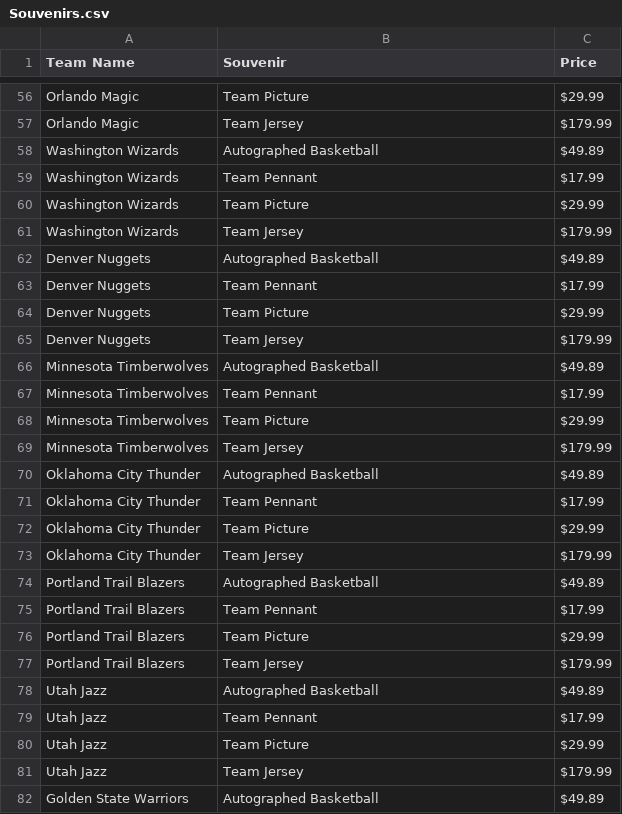
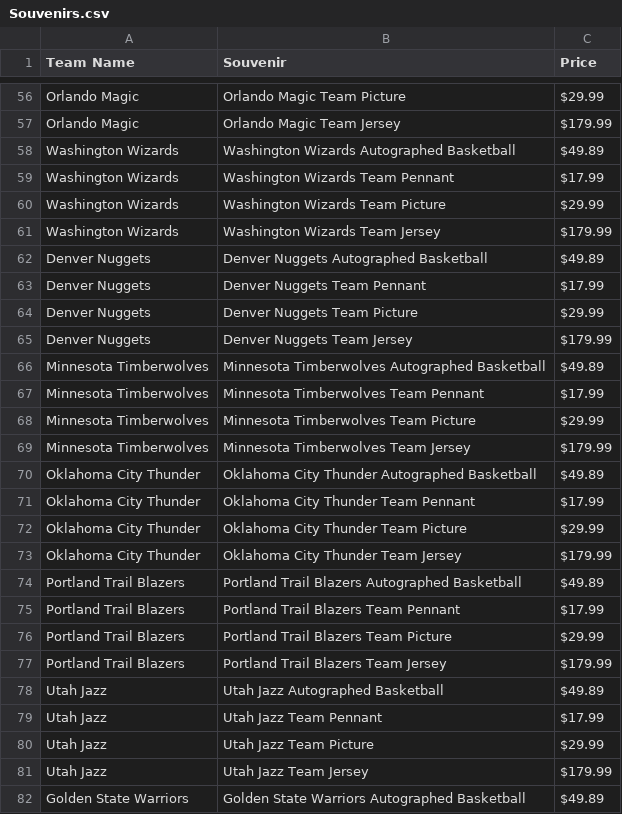
Before and after one commit to ivanOzerets/Project2, a CSV file: Files/Use to Refresh the Database/Souvenirs.csv, drawn as a sheet; only a part is shown, gaps mark what is left out; the diff covers the shown part only; the diff names each change by its address in the sheet, - before the commit and + after, or states it on an @@ line.

Commit message:
Purchasing Souvenirs is now a thing :)

```diff
--- a/Files/Use to Refresh the Database/Souvenirs.csv
+++ b/Files/Use to Refresh the Database/Souvenirs.csv
-B56 (Souvenir): Team Picture
+B56 (Souvenir): Orlando Magic Team Picture
-B57 (Souvenir): Team Jersey
+B57 (Souvenir): Orlando Magic Team Jersey
-B58 (Souvenir): Autographed Basketball
+B58 (Souvenir): Washington Wizards Autographed Basketball
-B59 (Souvenir): Team Pennant
+B59 (Souvenir): Washington Wizards Team Pennant
-B60 (Souvenir): Team Picture
+B60 (Souvenir): Washington Wizards Team Picture
-B61 (Souvenir): Team Jersey
+B61 (Souvenir): Washington Wizards Team Jersey
-B62 (Souvenir): Autographed Basketball
+B62 (Souvenir): Denver Nuggets Autographed Basketball
-B63 (Souvenir): Team Pennant
+B63 (Souvenir): Denver Nuggets Team Pennant
-B64 (Souvenir): Team Picture
+B64 (Souvenir): Denver Nuggets Team Picture
-B65 (Souvenir): Team Jersey
+B65 (Souvenir): Denver Nuggets Team Jersey
-B66 (Souvenir): Autographed Basketball
+B66 (Souvenir): Minnesota Timberwolves Autographed Basketball
-B67 (Souvenir): Team Pennant
+B67 (Souvenir): Minnesota Timberwolves Team Pennant
-B68 (Souvenir): Team Picture
+B68 (Souvenir): Minnesota Timberwolves Team Picture
-B69 (Souvenir): Team Jersey
+B69 (Souvenir): Minnesota Timberwolves Team Jersey
-B70 (Souvenir): Autographed Basketball
+B70 (Souvenir): Oklahoma City Thunder Autographed Basketball
-B71 (Souvenir): Team Pennant
+B71 (Souvenir): Oklahoma City Thunder Team Pennant
-B72 (Souvenir): Team Picture
+B72 (Souvenir): Oklahoma City Thunder Team Picture
-B73 (Souvenir): Team Jersey
+B73 (Souvenir): Oklahoma City Thunder Team Jersey
-B74 (Souvenir): Autographed Basketball
+B74 (Souvenir): Portland Trail Blazers Autographed Basketball
-B75 (Souvenir): Team Pennant
+B75 (Souvenir): Portland Trail Blazers Team Pennant
-B76 (Souvenir): Team Picture
+B76 (Souvenir): Portland Trail Blazers Team Picture
-B77 (Souvenir): Team Jersey
+B77 (Souvenir): Portland Trail Blazers Team Jersey
-B78 (Souvenir): Autographed Basketball
+B78 (Souvenir): Utah Jazz Autographed Basketball
-B79 (Souvenir): Team Pennant
+B79 (Souvenir): Utah Jazz Team Pennant
-B80 (Souvenir): Team Picture
+B80 (Souvenir): Utah Jazz Team Picture
-B81 (Souvenir): Team Jersey
+B81 (Souvenir): Utah Jazz Team Jersey
-B82 (Souvenir): Autographed Basketball
+B82 (Souvenir): Golden State Warriors Autographed Basketball
```
Also changed, not shown: 93 edited cells elsewhere in this file, 9 other files.
